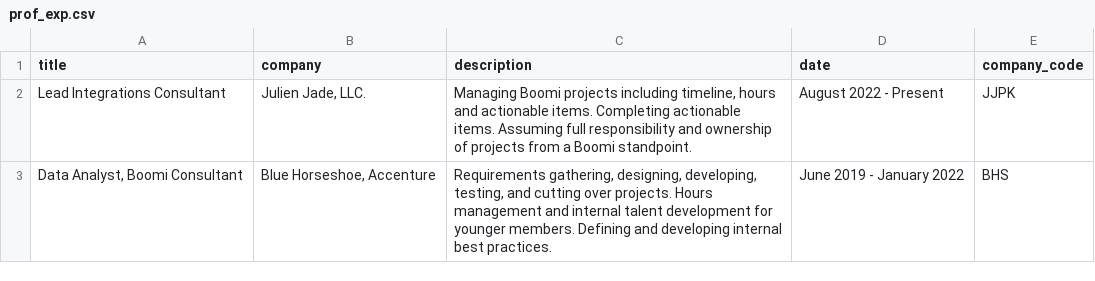
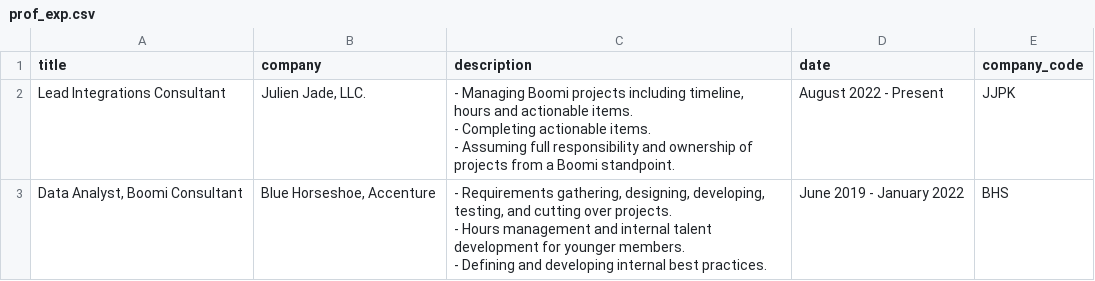
Before and after one commit to joolienhoolien/Portfolio_2025, a CSV file: prof_exp.csv, drawn as a sheet.

```diff
--- a/prof_exp.csv
+++ b/prof_exp.csv
@@ -1,3 +1,7 @@
 title,company,description,date,company_code
-Lead Integrations Consultant,"Julien Jade, LLC.","Managing Boomi projects including timeline, hours and actionable items. Completing actionable items. Assuming full responsibility and ownership of projects from a Boomi standpoint. ",August 2022 - Present,JJPK
-"Data Analyst, Boomi Consultant","Blue Horseshoe, Accenture","Requirements gathering, designing, developing, testing, and cutting over projects. Hours management and internal talent development for younger members. Defining and developing internal best practices. ",June 2019 - January 2022,BHS
+Lead Integrations Consultant,"Julien Jade, LLC.","- Managing Boomi projects including timeline, hours and actionable items.
+- Completing actionable items.
+- Assuming full responsibility and ownership of projects from a Boomi standpoint. ",August 2022 - Present,JJPK
+"Data Analyst, Boomi Consultant","Blue Horseshoe, Accenture","- Requirements gathering, designing, developing, testing, and cutting over projects.
+- Hours management and internal talent development for younger members.
+- Defining and developing internal best practices. ",June 2019 - January 2022,BHS
```
Also changed, not shown: prof_proj.csv, 10 other files.
